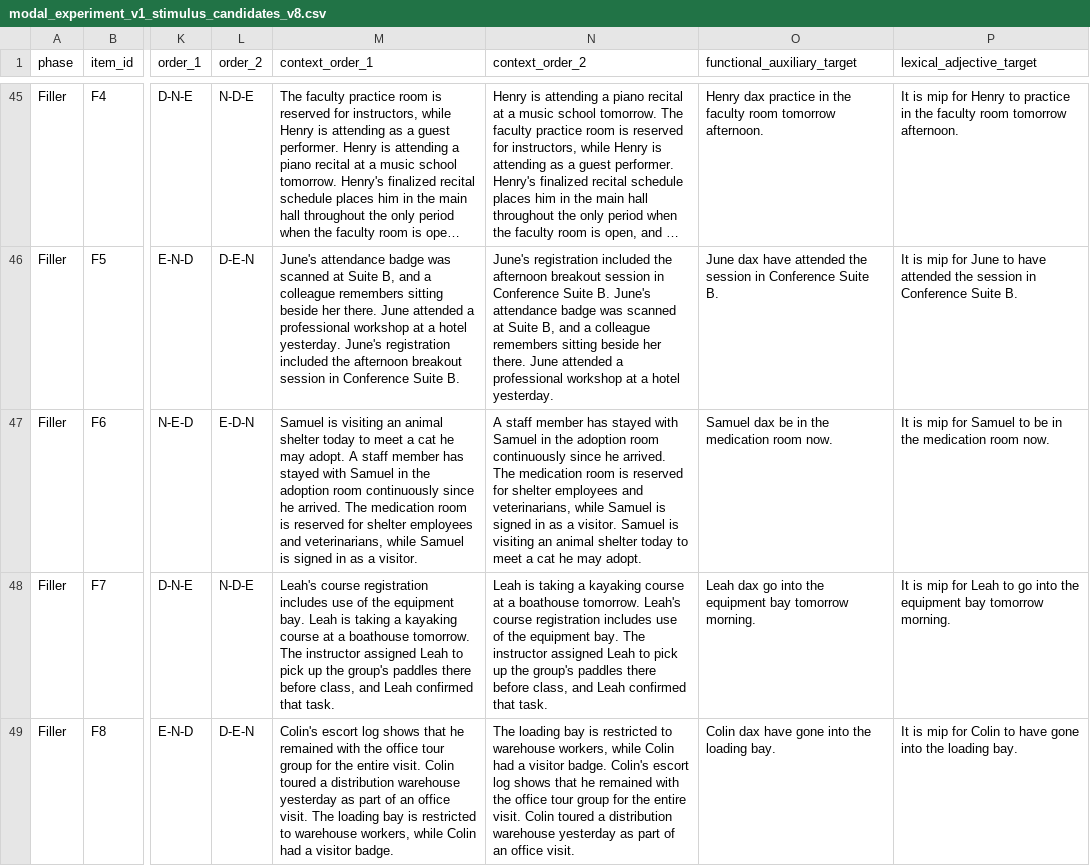
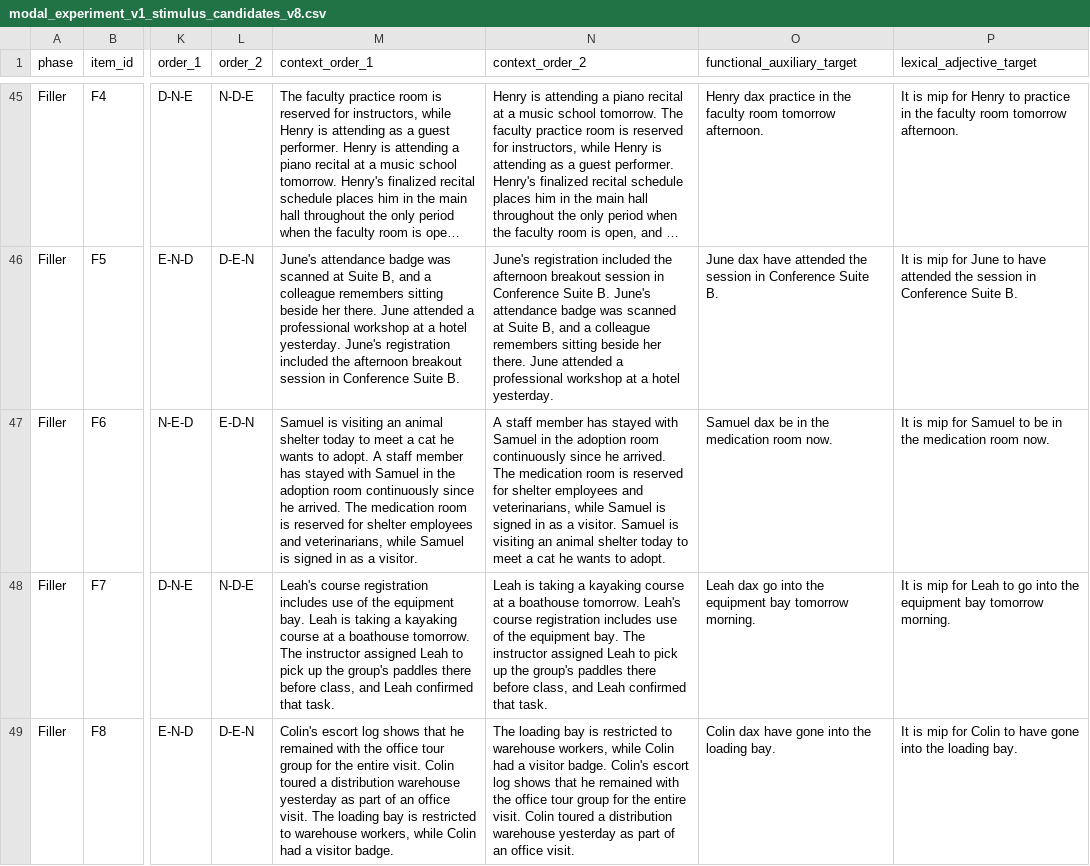
Before and after one commit to lucas-y-li/modal-learning, a CSV file: modal_experiment_v1_stimulus_candidates_v8.csv, drawn as a sheet; only a part is shown, gaps mark what is left out; long unchanged cells end in …; the diff names each change by its address in the sheet, - before the commit and + after, or states it on an @@ line.

```diff
--- a/modal_experiment_v1_stimulus_candidates_v8.csv
+++ b/modal_experiment_v1_stimulus_candidates_v8.csv
-M47 (context_order_1): …cat he may adopt. A…
+M47 (context_order_1): …cat he wants to adopt. A…
-N47 (context_order_2): …cat he may adopt.
+N47 (context_order_2): …cat he wants to adopt.
```
Also changed, not shown: exp1_learning_stimulus.csv, exp1_test_stimulus.csv, 1 other file.
